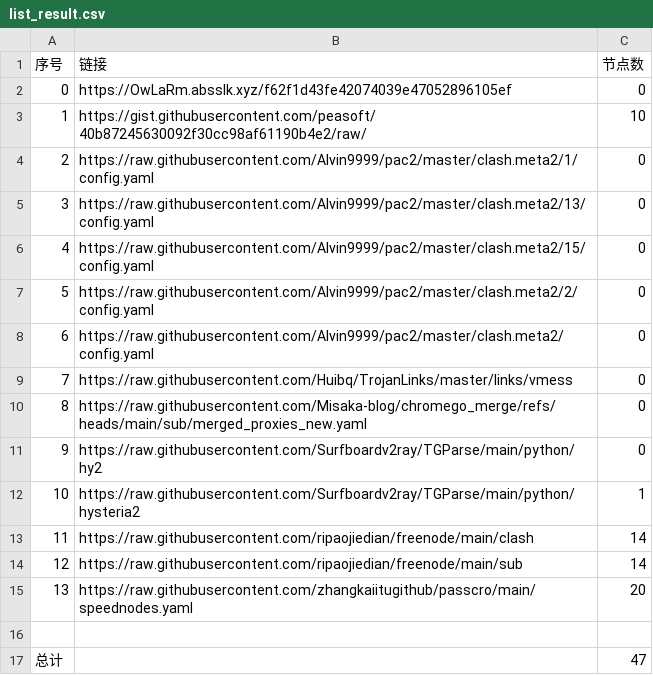
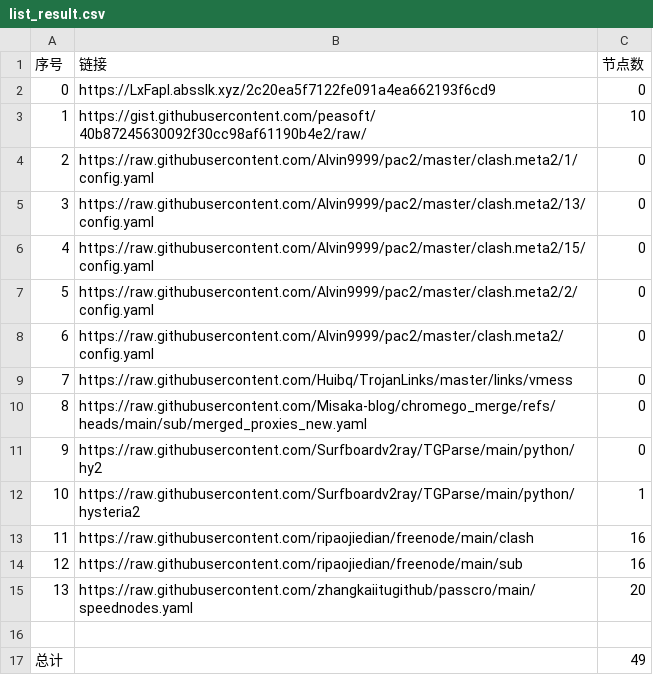
Before and after one commit to CongYuStars/NoMoreWalls, a CSV file: list_result.csv, drawn as a sheet.

```diff
--- a/list_result.csv
+++ b/list_result.csv
@@ -1,3 +1,3 @@
 序号,链接,节点数
-0,https://OwLaRm.absslk.xyz/f62f1d43fe42074039e47052896105ef,0
+0,https://LxFapl.absslk.xyz/2c20ea5f7122fe091a4ea662193f6cd9,0
 1,https://gist.githubusercontent.com/peasoft/40b87245630092f30cc98af61190b4e2/raw/,10
@@ -12,6 +12,6 @@
 10,https://raw.githubusercontent.com/Surfboardv2ray/TGParse/main/python/hysteria2,1
-11,https://raw.githubusercontent.com/ripaojiedian/freenode/main/clash,14
-12,https://raw.githubusercontent.com/ripaojiedian/freenode/main/sub,14
+11,https://raw.githubusercontent.com/ripaojiedian/freenode/main/clash,16
+12,https://raw.githubusercontent.com/ripaojiedian/freenode/main/sub,16
 13,https://raw.githubusercontent.com/zhangkaiitugithub/passcro/main/speednodes.yaml,20
 
-总计,,47
+总计,,49
```
Also changed, not shown: 17 other files.
